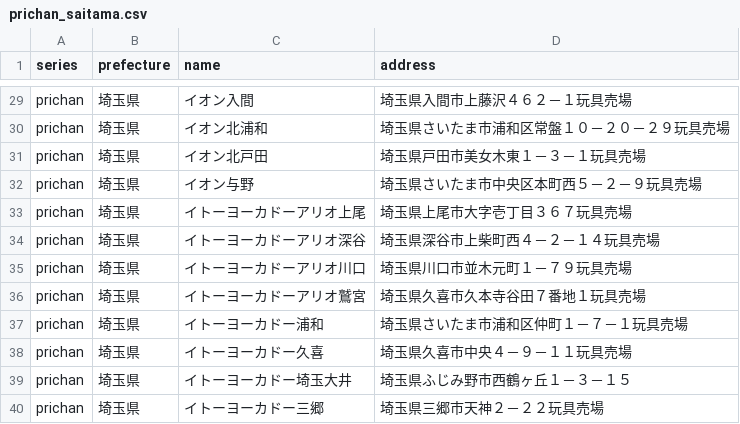
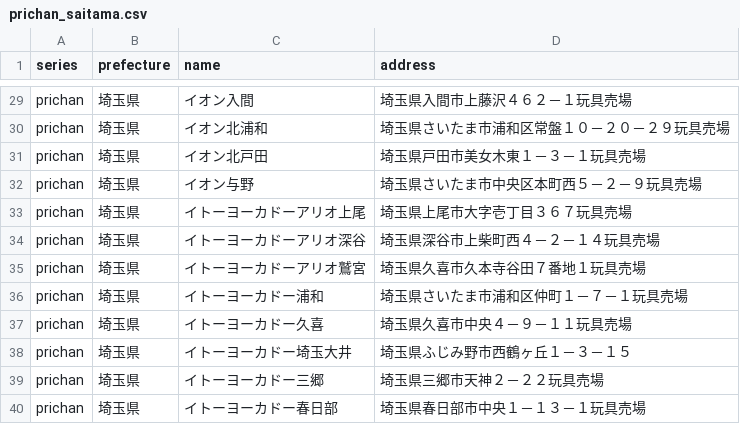
Before and after one commit to prickathon/prismdb, a CSV file: _data/shop/prichan_saitama.csv, drawn as a sheet; only a part is shown, gaps mark what is left out; the shorter side is filled out with more unchanged rows; the diff names each change by its address in the sheet, - before the commit and + after, or states it on an @@ line.

```diff
--- a/_data/shop/prichan_saitama.csv
+++ b/_data/shop/prichan_saitama.csv
-row 35: prichan | 埼玉県 | イトーヨーカドーアリオ川口 | 埼玉県川口市並木元町１－７９玩具売場
```
Also changed, not shown: _data/shop/prichan_miyagi.csv, _data/shop/pripara_埼玉県.csv.
